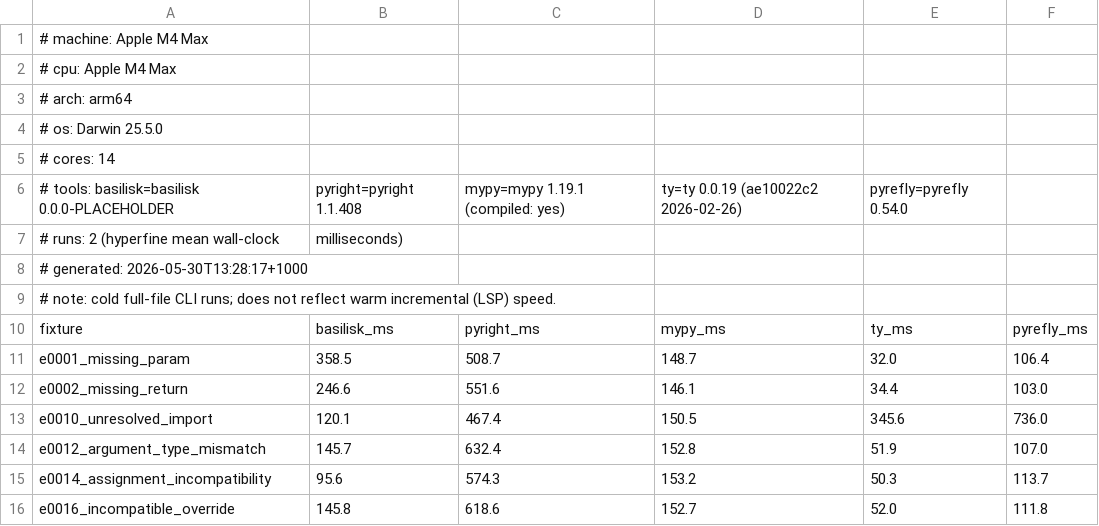
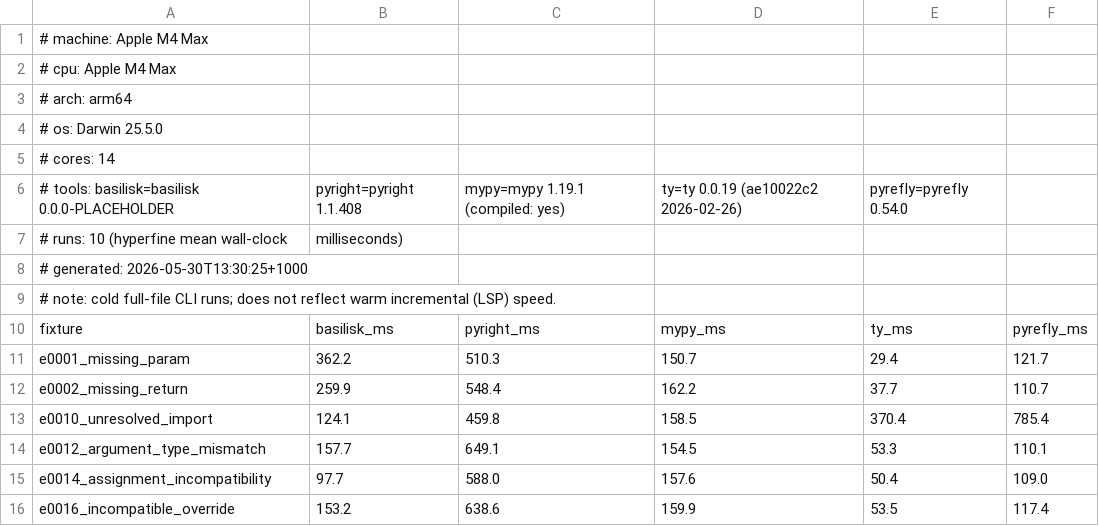
Before and after one commit to Nimblesite/Basilisk, a CSV file: benchmarks/status/darwin-arm64-apple-m4-max.csv, drawn as a sheet; only a part is shown; the diff covers the shown part only.

Commit message:
Benchmarking stuff

```diff
--- a/benchmarks/status/darwin-arm64-apple-m4-max.csv
+++ b/benchmarks/status/darwin-arm64-apple-m4-max.csv
@@ -6,11 +6,11 @@
 # tools: basilisk=basilisk 0.0.0-PLACEHOLDER, pyright=pyright 1.1.408, mypy=mypy 1.19.1 (compiled: yes), ty=ty 0.0.19 (ae10022c2 2026-02-26), pyrefly=pyrefly 0.54.0
-# runs: 2 (hyperfine mean wall-clock, milliseconds)
-# generated: 2026-05-30T13:28:17+1000
+# runs: 10 (hyperfine mean wall-clock, milliseconds)
+# generated: 2026-05-30T13:30:25+1000
 # note: cold full-file CLI runs; does not reflect warm incremental (LSP) speed.
 fixture,basilisk_ms,pyright_ms,mypy_ms,ty_ms,pyrefly_ms
-e0001_missing_param,358.5,508.7,148.7,32.0,106.4
-e0002_missing_return,246.6,551.6,146.1,34.4,103.0
-e0010_unresolved_import,120.1,467.4,150.5,345.6,736.0
-e0012_argument_type_mismatch,145.7,632.4,152.8,51.9,107.0
-e0014_assignment_incompatibility,95.6,574.3,153.2,50.3,113.7
-e0016_incompatible_override,145.8,618.6,152.7,52.0,111.8
+e0001_missing_param,362.2,510.3,150.7,29.4,121.7
+e0002_missing_return,259.9,548.4,162.2,37.7,110.7
+e0010_unresolved_import,124.1,459.8,158.5,370.4,785.4
+e0012_argument_type_mismatch,157.7,649.1,154.5,53.3,110.1
+e0014_assignment_incompatibility,97.7,588.0,157.6,50.4,109.0
+e0016_incompatible_override,153.2,638.6,159.9,53.5,117.4
```
Also changed, not shown: 20 edited cells elsewhere in this file, 3 other files.
